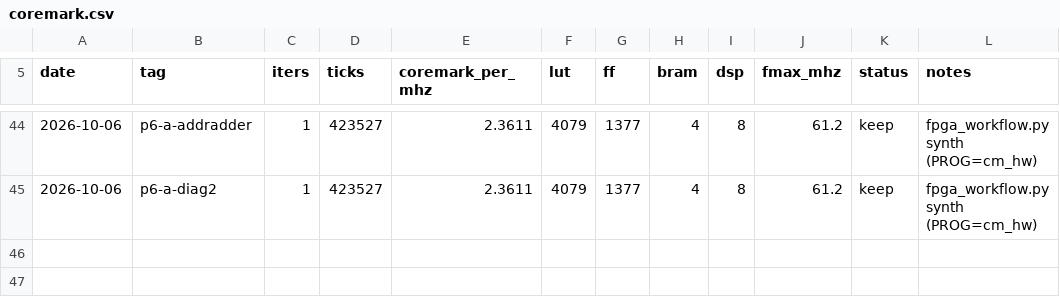
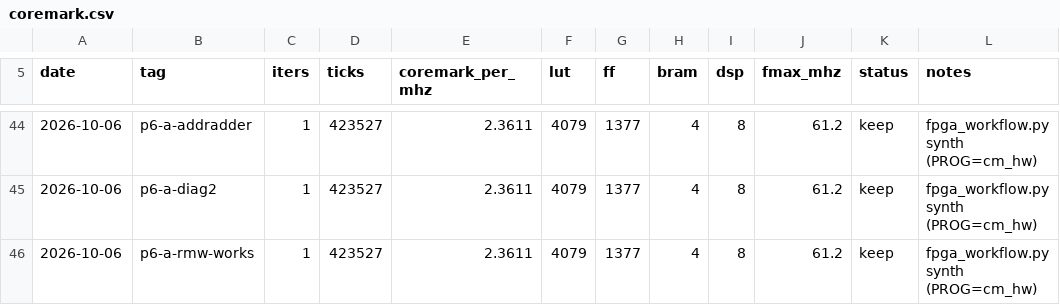
Before and after one commit to fgjg70/FPGA, a CSV file: results/coremark.csv, drawn as a sheet; only a part is shown, gaps mark what is left out; the diff names each change by its address in the sheet, - before the commit and + after, or states it on an @@ line.

Commit message:
fix(a-ext): AMO 读-改-写**打通** —— 单步诊断程序 RESULT : PASS
## 本轮修掉两个真 bug, 基本功能跑通

### Bug 1: AMO 的偏移不能用 id_ex_imm (imm_gen 把 rs2 当成了立即数)

诊断打印 [ex-amo] 实测:
    rs1=90003000 imm=00000006 addr=90003006
而 amoadd.w t2,t1,(t0) 的编码 0x0062A3AF 其 imm[11:0] **恒为 0**。

原因: imm_gen 的 I 型提取用 instr[31:20], 而 AMO 的 [31:27] 是 funct5、
[24:20] 是 rs2 —— 于是**把 rs2 当成了立即数**(本例 rs2=t1 的编号 6)。
这个 6 污染了地址; 历史上的 "+4" 是同一成因(当时 rs2 编号恰好是 4)。

修法: 按规范 AMO 没有立即数字段, 地址直接 **ex_amo_addr = ex_rs1**,
从根上避开 imm_gen。

### Bug 2: amo_rs2 采样窗口差一拍 (算子变成 old+0)

诊断打印 [ex] 实测:
    t=175000 amo_en=1 rs2=00000017   <- AMO 在 EX, rs2 正确 (t1=23)
    t=215000 amo_en=0 rs2=00000000   <- AMO 已在 MEM
amo_rs2 若直接锁存 ex_rs2, 取到的是**下一拍**的值 —— 那时 EX 里已是后续指令
(rs2=0), 于是 AMO 的算子变成 old+0 -> 写回旧值 -> 校验失败。

修法: 加一级 ex_rs2_d 延迟 + 用上一拍的 amo_en (amo_en_d) 对齐,
使采样窗口正好落在"AMO 在 EX 那一拍"。

## 结果

    amo_diag -> **RESULT : PASS**
即 AMO 的三件事全部正确: 读旧值 / rd=旧值 / 写回新值 old+rs2。

回归: **PASS 10 | XFAIL 1** (amo_diag 由 XFAIL 翻成正常通过测试;
amo.S 的 9 组仍有组失败, 见下)。

## 仍未完成

amo.S 的 9 组测试在第 2 组 (amoswap) 失败 (tohost=3)。
基本 RMW 已通, 所以剩下的是**逐组语义**问题 —— 下一轮用同样的
"单步诊断 + tohost 上报"方法逐组推进即可 (方法已证明有效)。

## 方法上的收获 (值得复用)

这一轮**四步定位全靠诊断打印 + tohost 上报**, 一次砍掉一层:
  [ex-amo]  -> 发现 imm 被 rs2 污染
  [amo-new]-> old 对、rs2=0
  [ex]     -> rs2 在 EX 那拍是对的, 只是采样窗口差一拍
每加一条打印就消除一个假设, 比"读日志找相关性"快得多。

## 验证

check 通过; ILA 版重建 + 上板 PASS (CAPTURE_OK, tick=508,155,404);
四项指标不变: CoreMark/MHz 2.3611 / fmax 61.2 MHz / CoreMark-LUTs 5.788e-4 / 吞吐 144.4。

```diff
--- a/results/coremark.csv
+++ b/results/coremark.csv
+row 46: 2026-10-06 | p6-a-rmw-works | 1 | 423527 | 2.3611 | 4079 | 1377 | 4 | 8 | 61.2 | keep | fpga_workflow.py synth (PROG=cm_hw)
```
Also changed, not shown: 2 other files.
